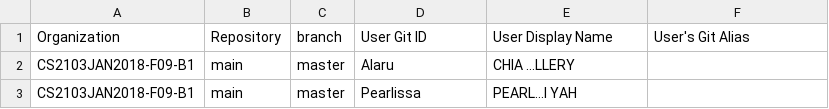
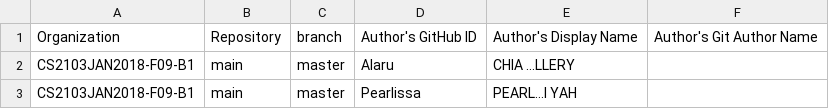
Before and after one commit to reposense/RepoSense, a CSV file: config.csv, drawn as a sheet; only a part is shown.

```diff
--- a/config.csv
+++ b/config.csv
@@ -1,2 +1,2 @@
-Organization,Repository,branch,User Git ID,User Display Name,User's Git Alias
+Organization,Repository,branch,Author's GitHub ID,Author's Display Name,Author's Git Author Name
 CS2103JAN2018-F09-B1,main,master,Alaru,CHIA ...LLERY,
```
Also changed, not shown: sample_full.csv, sample_small.csv, 1 other file.
